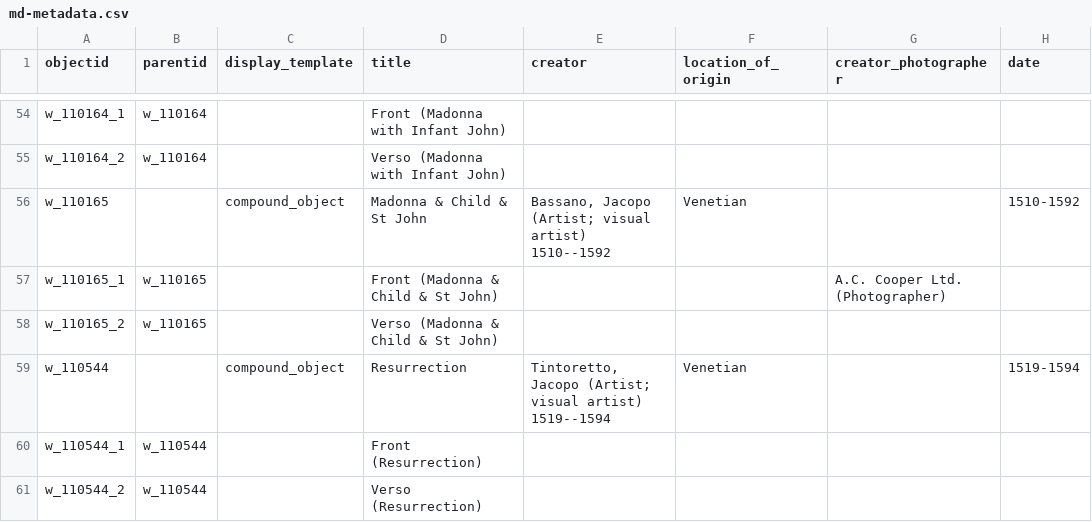
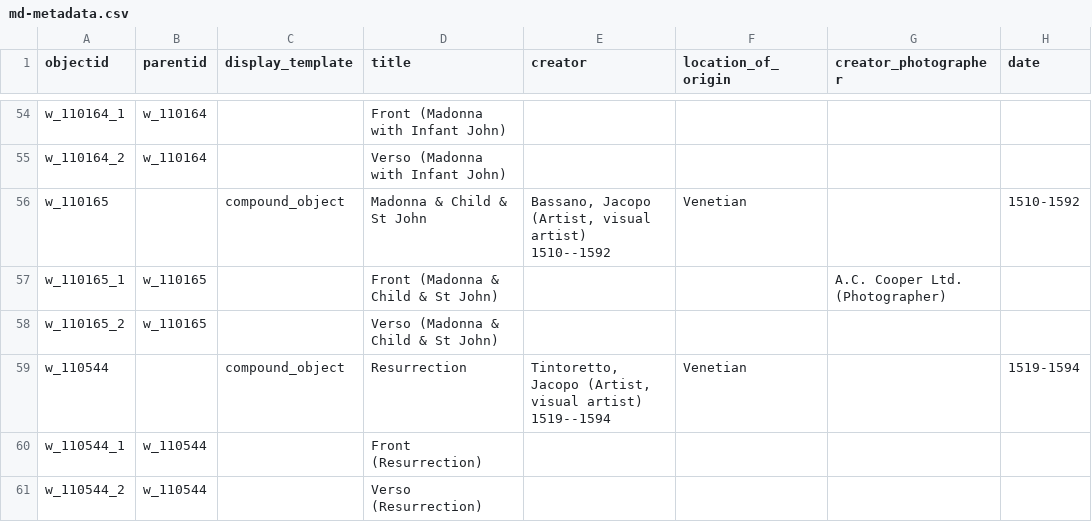
Before and after one commit to info663-sp26/team1, a CSV file: _data/md-metadata.csv, drawn as a sheet; only a part is shown, gaps mark what is left out; the diff covers the shown part only; the diff names each change by its address in the sheet, - before the commit and + after, or states it on an @@ line.

Commit message:
Update md-metadata.csv
got rid of semicolons in artist role

```diff
--- a/_data/md-metadata.csv
+++ b/_data/md-metadata.csv
-E56 (creator): Bassano, Jacopo (Artist; visual artist)…
+E56 (creator): Bassano, Jacopo (Artist, visual artist)…
-E59 (creator): Tintoretto, Jacopo (Artist; visual artist)…
+E59 (creator): Tintoretto, Jacopo (Artist, visual artist)…
```
Also changed, not shown: 18 edited cells elsewhere in this file.
